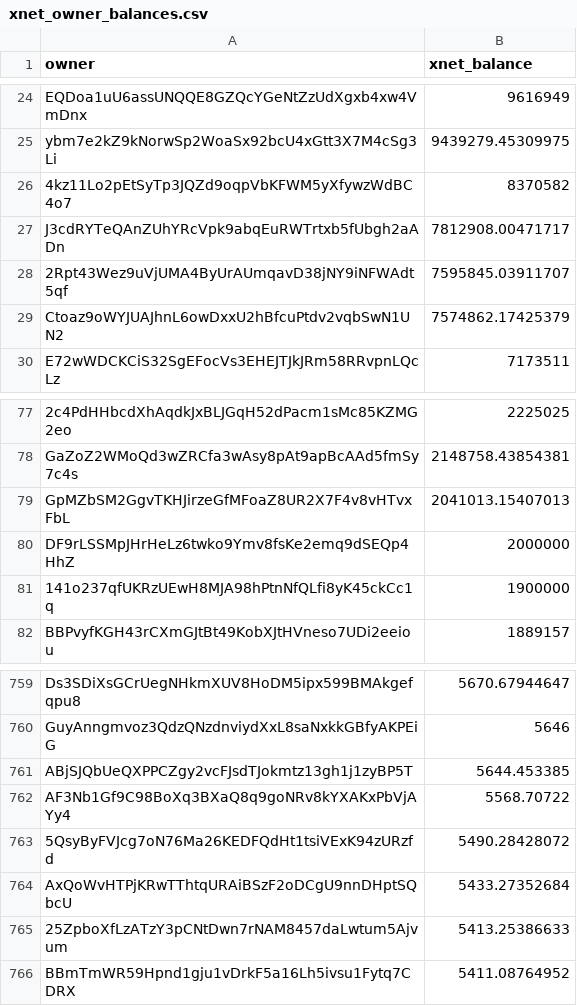
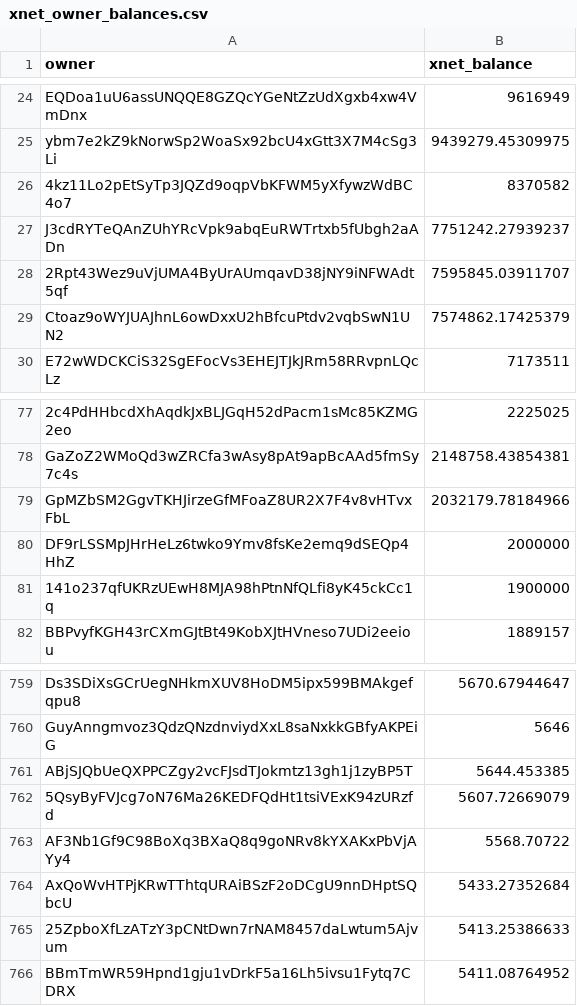
Before and after one commit to xnet-community-data/xnet-data-integration, a CSV file: data/derived/xnet_owner_balances.csv, drawn as a sheet; only a part is shown, gaps mark what is left out; removed rows and columns are numbered as before the commit, all else as after; the diff names each change by its address in the sheet, - before the commit and + after, or states it on an @@ line.

Commit message:
Publish XNET live state (full)

```diff
--- a/data/derived/xnet_owner_balances.csv
+++ b/data/derived/xnet_owner_balances.csv
-B27 (xnet_balance): 7812908.00471717
+B27 (xnet_balance): 7751242.27939237
-B79 (xnet_balance): 2041013.15407013
+B79 (xnet_balance): 2032179.78184966
+row 762: 5QsyByFVJcg7oN76Ma26KEDFQdHt1tsiVExK94zURzfd | 5607.72669079
-row 763: 5QsyByFVJcg7oN76Ma26KEDFQdHt1tsiVExK94zURzfd | 5490.28428072
```
Also changed, not shown: 15 other files.
